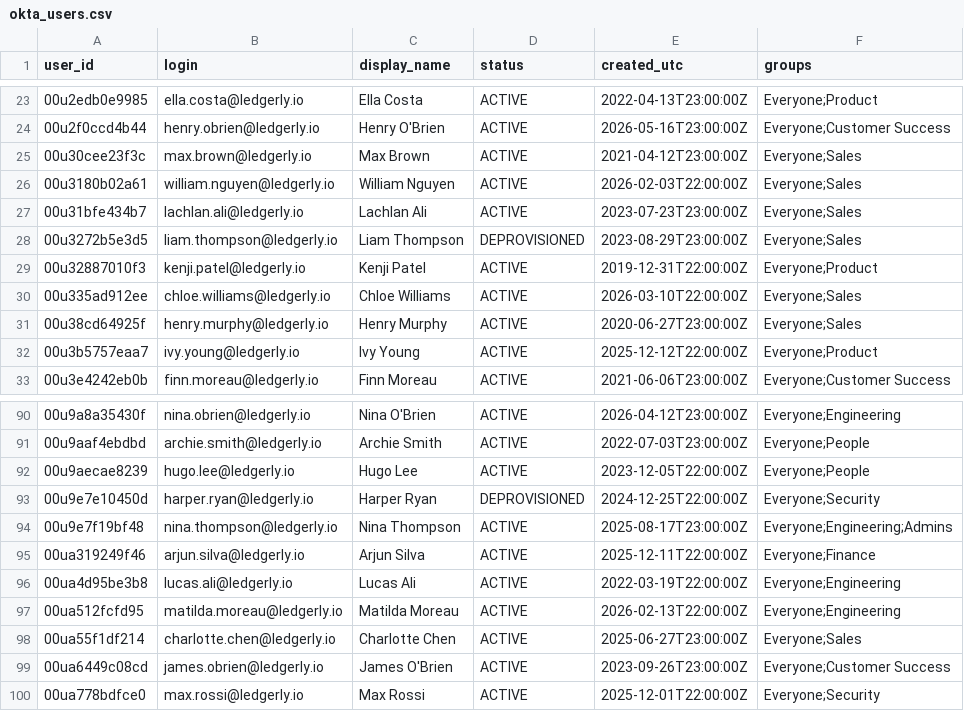
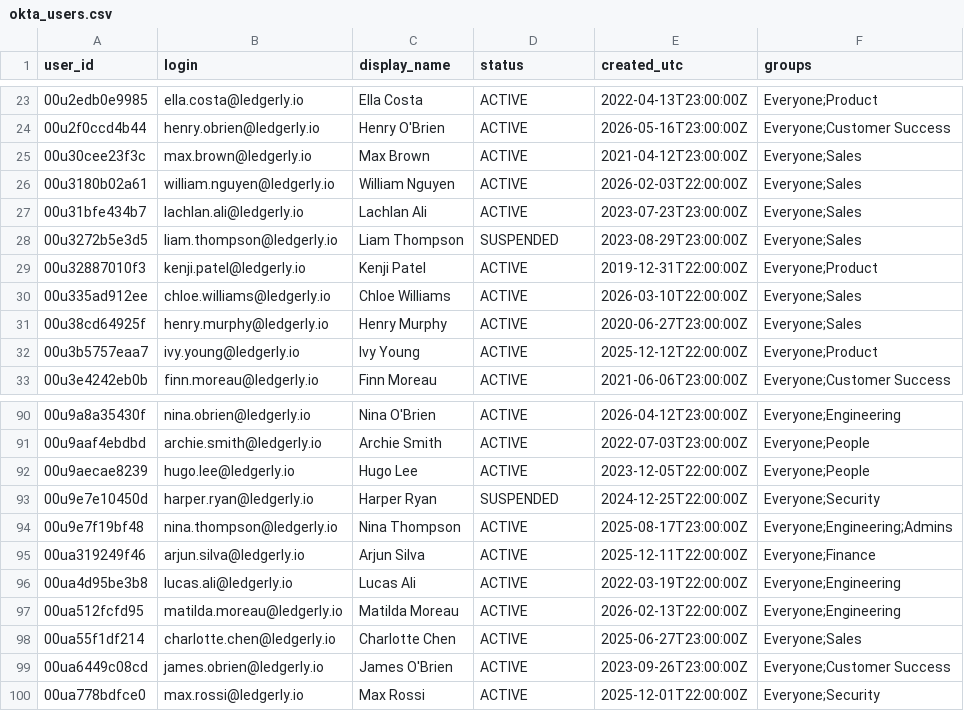
Before and after one commit to chiragsingla25/mock-audit-agent, a CSV file: data/ledgerly/base/exports/okta_users.csv, drawn as a sheet; only a part is shown, gaps mark what is left out.

```diff
--- a/data/ledgerly/base/exports/okta_users.csv
+++ b/data/ledgerly/base/exports/okta_users.csv
@@ -27,3 +27,3 @@ user_id,login,display_name,status,created_utc,groups
 00u31bfe434b7,lachlan.ali@ledgerly.io,Lachlan Ali,ACTIVE,2023-07-23T23:00:00Z,Everyone;Sales
-00u3272b5e3d5,liam.thompson@ledgerly.io,Liam Thompson,DEPROVISIONED,2023-08-29T23:00:00Z,Everyone;Sales
+00u3272b5e3d5,liam.thompson@ledgerly.io,Liam Thompson,SUSPENDED,2023-08-29T23:00:00Z,Everyone;Sales
 00u32887010f3,kenji.patel@ledgerly.io,Kenji Patel,ACTIVE,2019-12-31T22:00:00Z,Everyone;Product
@@ -92,3 +92,3 @@ user_id,login,display_name,status,created_utc,groups
 00u9aecae8239,hugo.lee@ledgerly.io,Hugo Lee,ACTIVE,2023-12-05T22:00:00Z,Everyone;People
-00u9e7e10450d,harper.ryan@ledgerly.io,Harper Ryan,DEPROVISIONED,2024-12-25T22:00:00Z,Everyone;Security
+00u9e7e10450d,harper.ryan@ledgerly.io,Harper Ryan,SUSPENDED,2024-12-25T22:00:00Z,Everyone;Security
 00u9e7f19bf48,nina.thompson@ledgerly.io,Nina Thompson,ACTIVE,2025-08-17T23:00:00Z,Everyone;Engineering;Admins
```
Also changed, not shown: data/ledgerly/a/exports/aws_iam_admins.csv, data/ledgerly/a/exports/hr_roster.csv, 42 other files.
